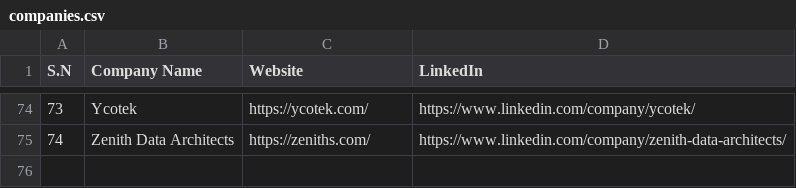
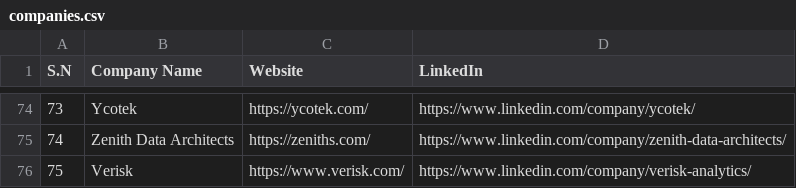
Before and after one commit to cruvss/ai_ml_companies_in_nepal, a CSV file: companies.csv, drawn as a sheet; only a part is shown, gaps mark what is left out; the diff names each change by its address in the sheet, - before the commit and + after, or states it on an @@ line.

Commit message:
add verisk

```diff
--- a/companies.csv
+++ b/companies.csv
+row 76: 75 | Verisk | https://www.verisk.com/ | https://www.linkedin.com/company/verisk-analytics/
```
